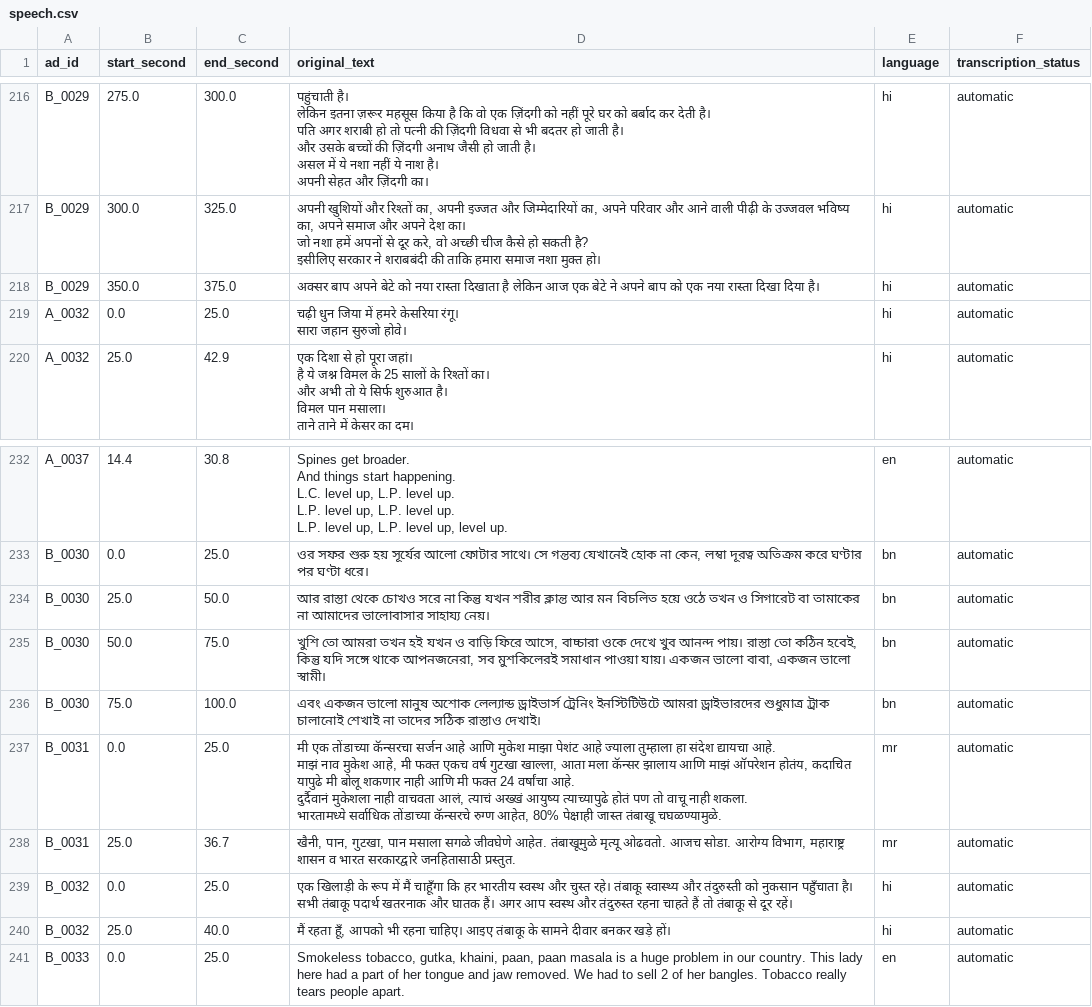
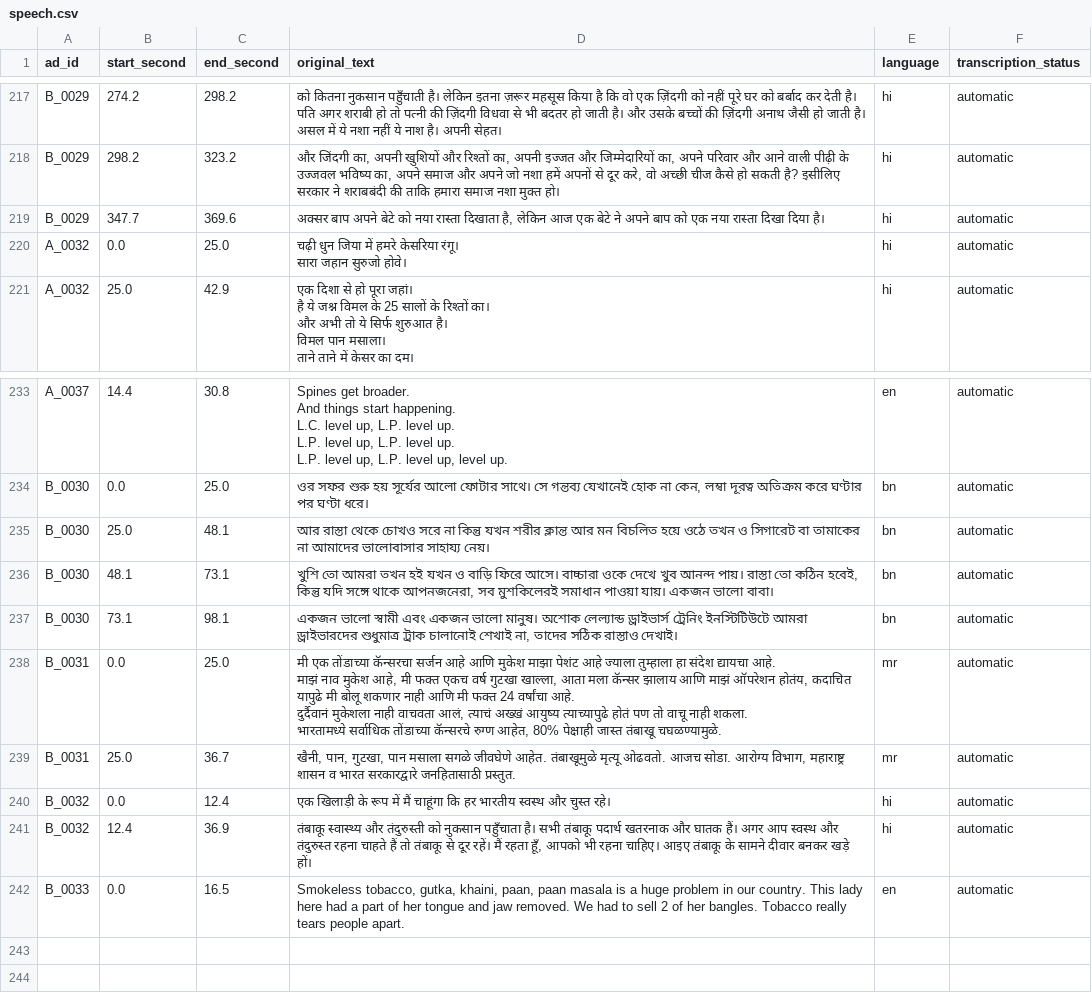
Before and after one commit to pritee175/Add_Research-, a CSV file: ad_dataset/annotations/speech.csv, drawn as a sheet; only a part is shown, gaps mark what is left out; addresses are those after the commit; ↵ is a line break in a cell; the diff covers the shown part only; the diff names each change by its address in the sheet, - before the commit and + after, or states it on an @@ line.

```diff
--- a/ad_dataset/annotations/speech.csv
+++ b/ad_dataset/annotations/speech.csv
-B217 (start_second): 275.0
+B217 (start_second): 274.2
-C217 (end_second): 300.0
+C217 (end_second): 298.2
-D217 (original_text): पहुंचाती है। ↵ लेकिन इतना ज़रूर महसूस किया है कि वो एक ज़िंदगी को नहीं पूरे घर को बर्बाद कर देती है। ↵ पति अगर शराबी हो तो पत्नी की ज़िंदगी विधवा से भी बदतर हो जाती है। ↵ और उसके बच्चों की ज़िंदगी अनाथ जैसी हो जाती है। ↵ असल में ये नशा नहीं ये नाश है। ↵ अपनी सेहत और ज़िंदगी का।
+D217 (original_text): को कितना नुकसान पहुँचाती है। लेकिन इतना ज़रूर महसूस किया है कि वो एक ज़िंदगी को नहीं पूरे घर को बर्बाद कर देती है। पति अगर शराबी हो तो पत्नी की ज़िंदगी विधवा से भी बदतर हो जाती है। और उसके बच्चों की ज़िंदगी अनाथ जैसी हो जाती है। असल में ये नशा नहीं ये नाश है। अपनी सेहत।
-B218 (start_second): 300.0
+B218 (start_second): 298.2
-C218 (end_second): 325.0
+C218 (end_second): 323.2
-D218 (original_text): अपनी खुशियों और रिश्तों का, अपनी इज्जत और जिम्मेदारियों का, अपने परिवार और आने वाली पीढ़ी के उज्जवल भविष्य का, अपने समाज और अपने देश का। ↵ जो नशा…
+D218 (original_text): और जिंदगी का, अपनी खुशियों और रिश्तों का, अपनी इज्जत और जिम्मेदारियों का, अपने परिवार और आने वाली पीढ़ी के उज्जवल भविष्य का, अपने समाज और अपने जो नशा…
-B219 (start_second): 350.0
+B219 (start_second): 347.7
-C219 (end_second): 375.0
+C219 (end_second): 369.6
-D219 (original_text): …रास्ता दिखाता है लेकिन आज…
+D219 (original_text): …रास्ता दिखाता है, लेकिन आज…
-C235 (end_second): 50.0
+C235 (end_second): 48.1
-B236 (start_second): 50.0
+B236 (start_second): 48.1
-C236 (end_second): 75.0
+C236 (end_second): 73.1
-D236 (original_text): …বাড়ি ফিরে আসে, বাচ্চারা ওকে দেখে খুব আনন্দ পায়। রাস্তা তো কঠিন হবেই, কিন্তু যদি সঙ্গে থাকে আপনজনেরা, সব মুশকিলেরই সমাধান পাওয়া যায়। একজন ভালো বাবা, একজন ভালো স্বামী।
+D236 (original_text): …বাড়ি ফিরে আসে। বাচ্চারা ওকে দেখে খুব আনন্দ পায়। রাস্তা তো কঠিন হবেই, কিন্তু যদি সঙ্গে থাকে আপনজনেরা, সব মুশকিলেরই সমাধান পাওয়া যায়। একজন ভালো বাবা।
-B237 (start_second): 75.0
+B237 (start_second): 73.1
-C237 (end_second): 100.0
+C237 (end_second): 98.1
-D237 (original_text): এবং একজন ভালো মানুষ অশোক লেল্যান্ড ড্রাইভার্স ট্রেনিং ইনস্টিটিউটে আমরা ড্রাইভারদের শুধুমাত্র ট্রাক চালানোই শেখাই না তাদের সঠিক…
+D237 (original_text): একজন ভালো স্বামী এবং একজন ভালো মানুষ। অশোক লেল্যান্ড ড্রাইভার্স ট্রেনিং ইনস্টিটিউটে আমরা ড্রাইভারদের শুধুমাত্র ট্রাক চালানোই শেখাই না, তাদের সঠিক…
-C240 (end_second): 25.0
+C240 (end_second): 12.4
-D240 (original_text): …में मैं चाहूँगा कि हर भारतीय स्वस्थ और चुस्त रहे। तंबाकू स्वास्थ्य और तंदुरुस्ती को नुकसान पहुँचाता है। सभी तंबाकू पदार्थ खतरनाक और घातक हैं। अगर आप स्वस्थ और तंदुरुस्त रहना चाहते हैं तो तंबाकू से दूर रहें।
+D240 (original_text): …में मैं चाहूंगा कि हर भारतीय स्वस्थ और चुस्त रहे।
-B241 (start_second): 25.0
+B241 (start_second): 12.4
-C241 (end_second): 40.0
+C241 (end_second): 36.9
-D241 (original_text): मैं रहता…
+D241 (original_text): तंबाकू स्वास्थ्य और तंदुरुस्ती को नुकसान पहुँचाता है। सभी तंबाकू पदार्थ खतरनाक और घातक हैं। अगर आप स्वस्थ और तंदुरुस्त रहना चाहते हैं तो तंबाकू से दूर रहें। मैं रहता…
-C242 (end_second): 25.0
+C242 (end_second): 16.5
```
Also changed, not shown: 1 added row and 30 edited cells elsewhere in this file.
